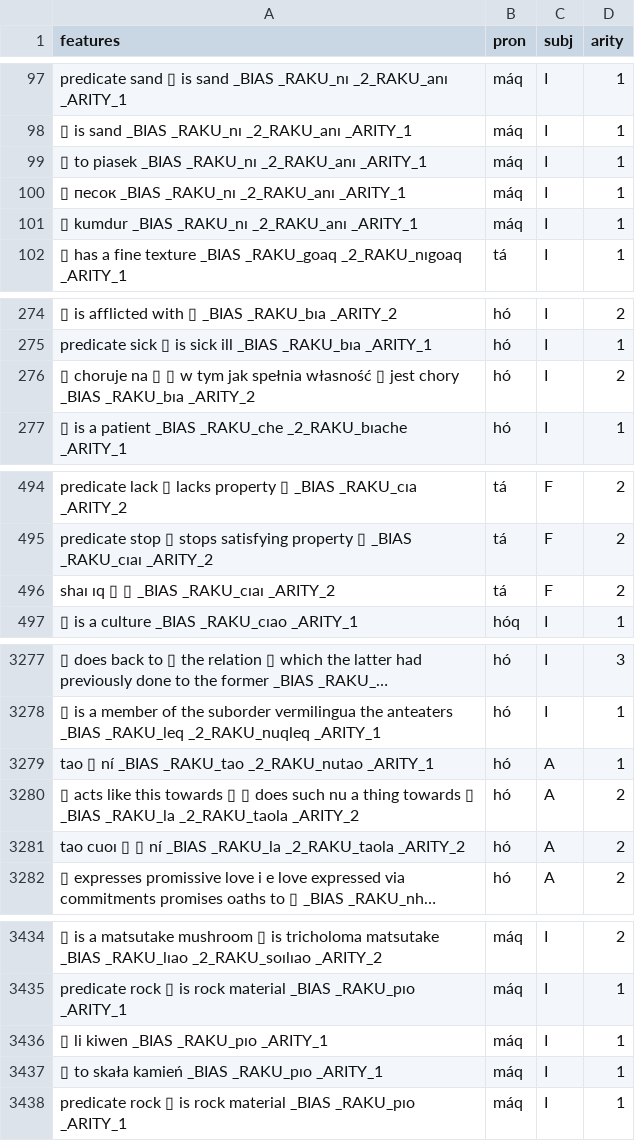
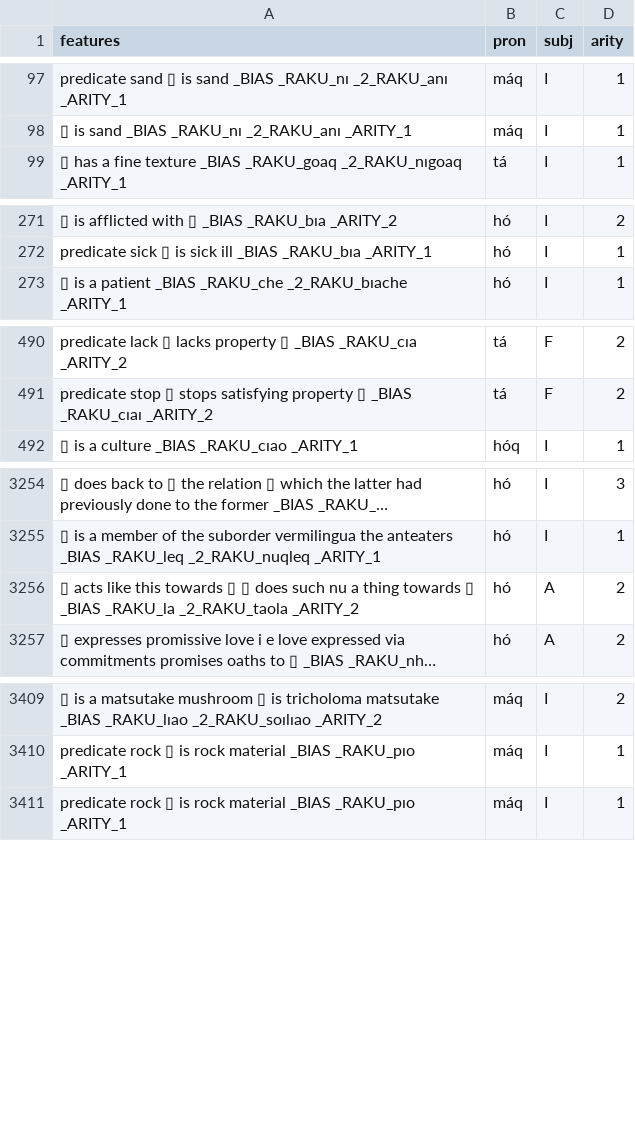
Before and after one commit to mi2ebi/soakue, a TSV file: data/nb_export.tsv, drawn as a sheet; only a part is shown, gaps mark what is left out; long unchanged cells end in …; the diff covers the shown part only; the diff names each change by its address in the sheet, - before the commit and + after, or states it on an @@ line.

Commit message:
don't train/guess on non english entries; improve metadata renderingin readable.txt

```diff
--- a/data/nb_export.tsv
+++ b/data/nb_export.tsv
-row 99: ▯ to piasek _BIAS _RAKU_nı _2_RAKU_anı _ARITY_1 | máq | I | 1
-row 100: ▯ песок _BIAS _RAKU_nı _2_RAKU_anı _ARITY_1 | máq | I | 1
-row 101: ▯ kumdur _BIAS _RAKU_nı _2_RAKU_anı _ARITY_1 | máq | I | 1
-row 276: ▯ choruje na ▯ ▯ w tym jak spełnia własność ▯ jest chory _BIAS _RAKU_bıa _ARITY_2 | hó | I | 2
-row 496: shaı ıq ▯ ▯ _BIAS _RAKU_cıaı _ARITY_2 | tá | F | 2
-row 3279: tao ▯ ní _BIAS _RAKU_tao _2_RAKU_nutao _ARITY_1 | hó | A | 1
-row 3281: tao cuoı ▯ ▯ ní _BIAS _RAKU_la _2_RAKU_taola _ARITY_2 | hó | A | 2
-row 3436: ▯ li kiwen _BIAS _RAKU_pıo _ARITY_1 | máq | I | 1
-row 3437: ▯ to skała kamień _BIAS _RAKU_pıo _ARITY_1 | máq | I | 1
```
Also changed, not shown: 27 removed rows elsewhere in this file, 4 other files.
